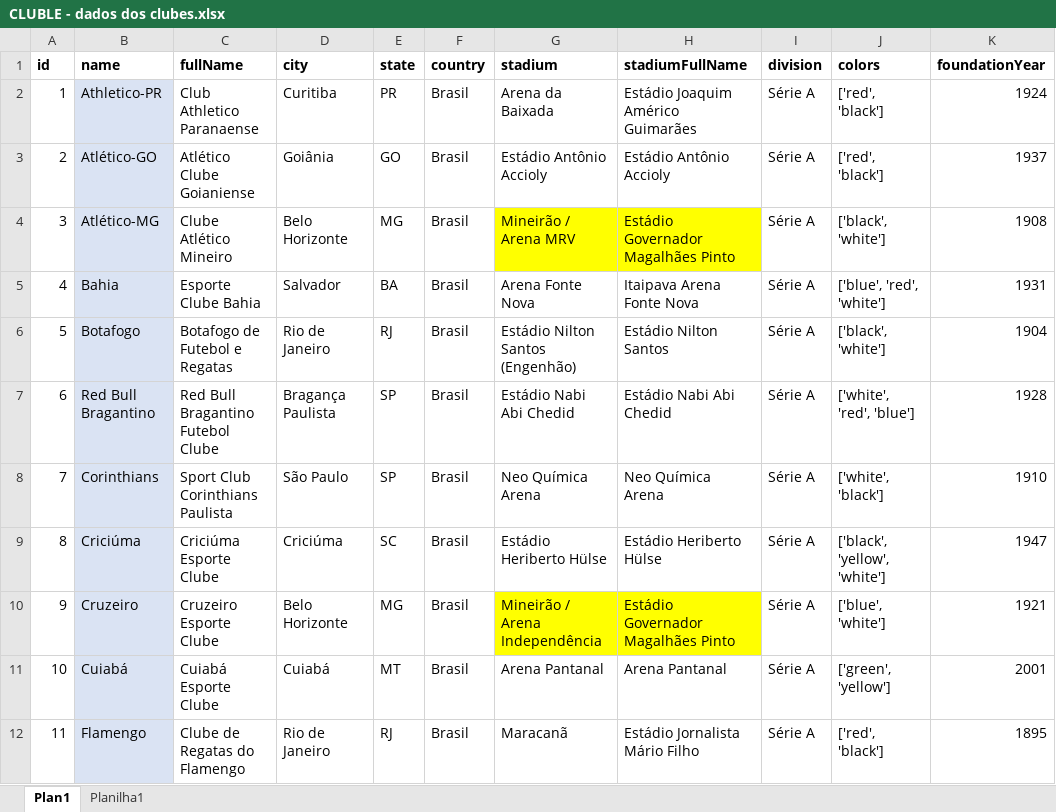
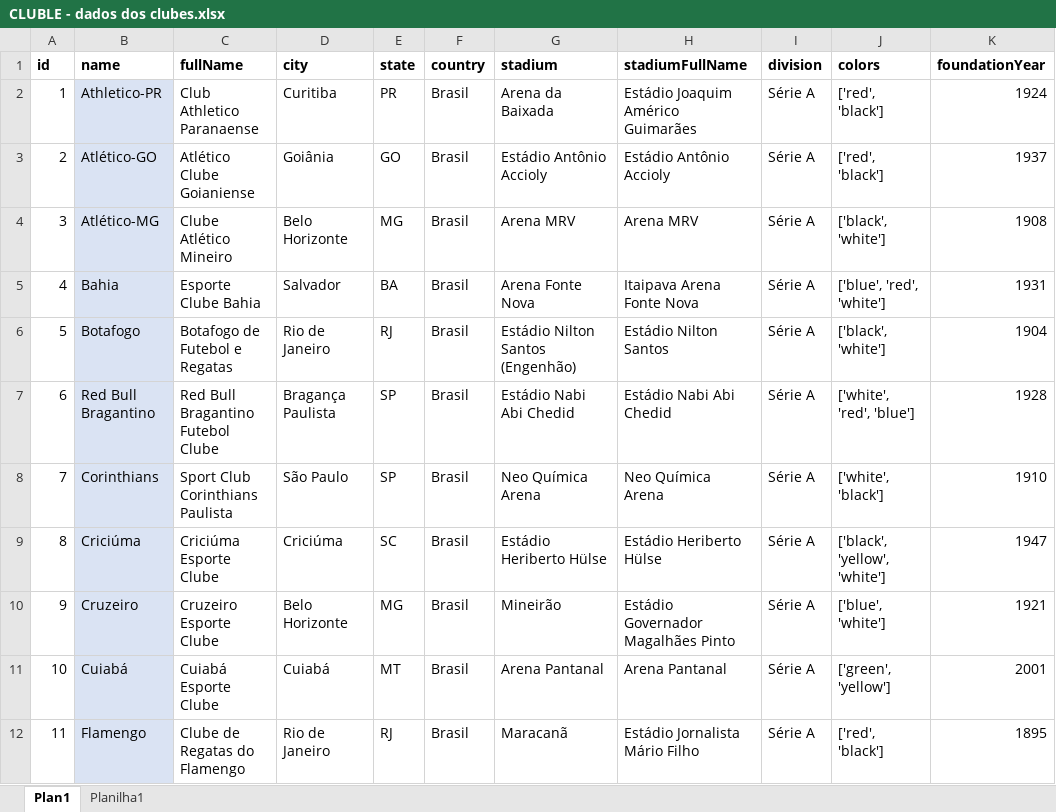
Before and after one commit to joeldc94/cluble-game, an Excel workbook: src/data/CLUBLE - dados dos clubes.xlsx, sheet Plan1, drawn as a sheet; only a part is shown; values as stored, in another font and other column widths than the file's, no borders; the diff names each change by its address in the sheet, - before the commit and + after, or states it on an @@ line.

Commit message:
novos clubes

```diff
--- a/src/data/CLUBLE - dados dos clubes.xlsx (sheet Plan1)
+++ b/src/data/CLUBLE - dados dos clubes.xlsx (sheet Plan1)
-G4 (stadium): Mineirão / Arena MRV
+G4 (stadium): Arena MRV
-G4:H4 fill: #FFFF00
+G4:H4 fill: none
-H4 (stadiumFullName): Estádio Governador Magalhães Pinto
+H4 (stadiumFullName): Arena MRV
-G10 (stadium): Mineirão / Arena Independência
+G10 (stadium): Mineirão
-G10:H10 fill: #FFFF00
+G10:H10 fill: none
```
Also changed, not shown: 4 other files.
